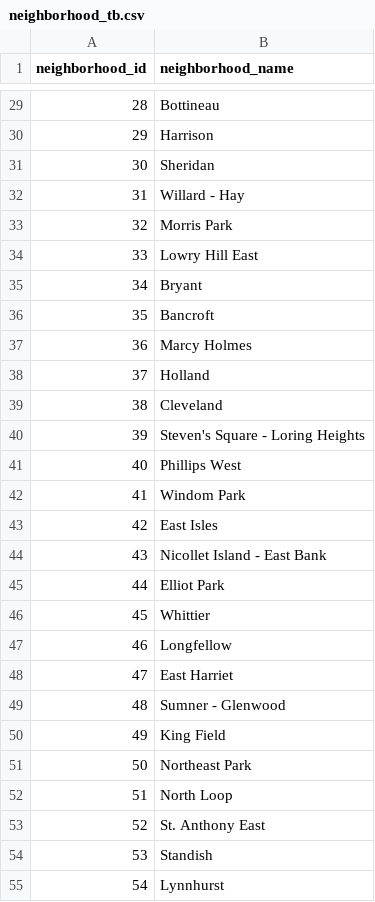
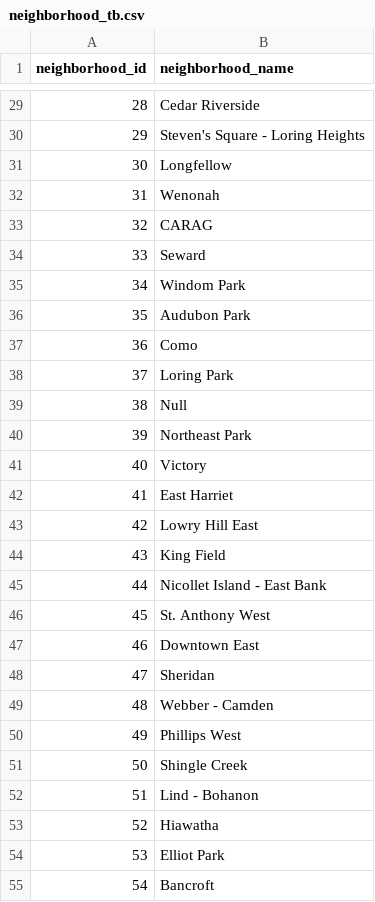
Before and after one commit to 12wollmana/UMN-Data_Analytics-Project_02, a CSV file: database/data/neighborhood_tb.csv, drawn as a sheet; only a part is shown, gaps mark what is left out; the diff covers the shown part only.

```diff
--- a/database/data/neighborhood_tb.csv
+++ b/database/data/neighborhood_tb.csv
@@ -29,27 +29,27 @@ neighborhood_id,neighborhood_name
-28,Bottineau
-29,Harrison
-30,Sheridan
-31,Willard - Hay
-32,Morris Park
-33,Lowry Hill East
-34,Bryant
-35,Bancroft
-36,Marcy Holmes
-37,Holland
-38,Cleveland
-39,Steven's Square - Loring Heights
-40,Phillips West
-41,Windom Park
-42,East Isles
-43,Nicollet Island - East Bank
-44,Elliot Park
-45,Whittier
-46,Longfellow
-47,East Harriet
-48,Sumner - Glenwood
-49,King Field
-50,Northeast Park
-51,North Loop
-52,St. Anthony East
-53,Standish
-54,Lynnhurst
+28,Cedar Riverside
+29,Steven's Square - Loring Heights
+30,Longfellow
+31,Wenonah
+32,CARAG
+33,Seward
+34,Windom Park
+35,Audubon Park
+36,Como
+37,Loring Park
+38,Null
+39,Northeast Park
+40,Victory
+41,East Harriet
+42,Lowry Hill East
+43,King Field
+44,Nicollet Island - East Bank
+45,St. Anthony West
+46,Downtown East
+47,Sheridan
+48,Webber - Camden
+49,Phillips West
+50,Shingle Creek
+51,Lind - Bohanon
+52,Hiawatha
+53,Elliot Park
+54,Bancroft
```
Also changed, not shown: 54 edited cells elsewhere in this file, database/data/city_summary_tb.csv, database/data/force_categories_tb.csv, 8 other files.
